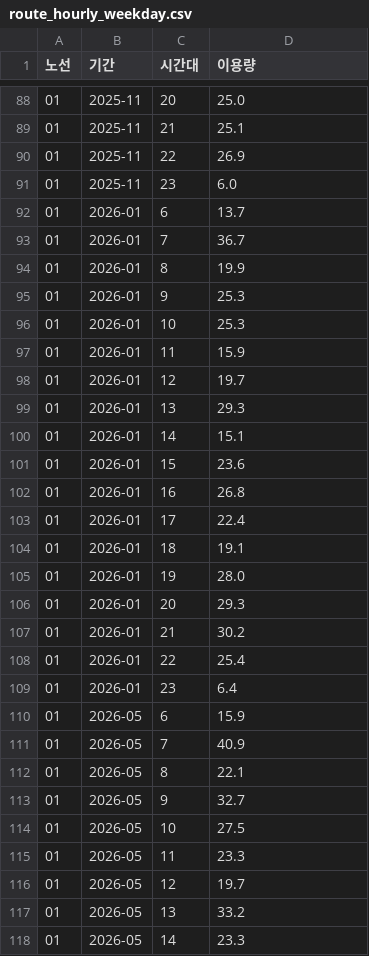
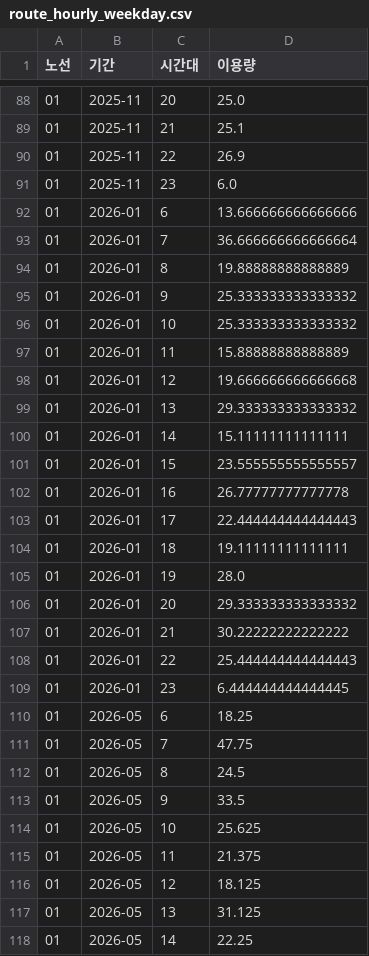
Before and after one commit to hj031221/traffic-analysis, a CSV file: data/processed/route_hourly_weekday.csv, drawn as a sheet; only a part is shown, gaps mark what is left out; the diff covers the shown part only.

```diff
--- a/data/processed/route_hourly_weekday.csv
+++ b/data/processed/route_hourly_weekday.csv
@@ -91,28 +91,28 @@
 01,2025-11,23,6.0
-01,2026-01,6,13.7
-01,2026-01,7,36.7
-01,2026-01,8,19.9
-01,2026-01,9,25.3
-01,2026-01,10,25.3
-01,2026-01,11,15.9
-01,2026-01,12,19.7
-01,2026-01,13,29.3
-01,2026-01,14,15.1
-01,2026-01,15,23.6
-01,2026-01,16,26.8
-01,2026-01,17,22.4
-01,2026-01,18,19.1
+01,2026-01,6,13.666666666666666
+01,2026-01,7,36.666666666666664
+01,2026-01,8,19.88888888888889
+01,2026-01,9,25.333333333333332
+01,2026-01,10,25.333333333333332
+01,2026-01,11,15.88888888888889
+01,2026-01,12,19.666666666666668
+01,2026-01,13,29.333333333333332
+01,2026-01,14,15.11111111111111
+01,2026-01,15,23.555555555555557
+01,2026-01,16,26.77777777777778
+01,2026-01,17,22.444444444444443
+01,2026-01,18,19.11111111111111
 01,2026-01,19,28.0
-01,2026-01,20,29.3
-01,2026-01,21,30.2
-01,2026-01,22,25.4
-01,2026-01,23,6.4
-01,2026-05,6,15.9
-01,2026-05,7,40.9
-01,2026-05,8,22.1
-01,2026-05,9,32.7
-01,2026-05,10,27.5
-01,2026-05,11,23.3
-01,2026-05,12,19.7
-01,2026-05,13,33.2
-01,2026-05,14,23.3
+01,2026-01,20,29.333333333333332
+01,2026-01,21,30.22222222222222
+01,2026-01,22,25.444444444444443
+01,2026-01,23,6.444444444444445
+01,2026-05,6,18.25
+01,2026-05,7,47.75
+01,2026-05,8,24.5
+01,2026-05,9,33.5
+01,2026-05,10,25.625
+01,2026-05,11,21.375
+01,2026-05,12,18.125
+01,2026-05,13,31.125
+01,2026-05,14,22.25
```
Also changed, not shown: 129 edited cells elsewhere in this file, data/processed/carbon_breakeven_curve.csv, data/processed/carbon_breakeven_scenarios.csv, 44 other files.
